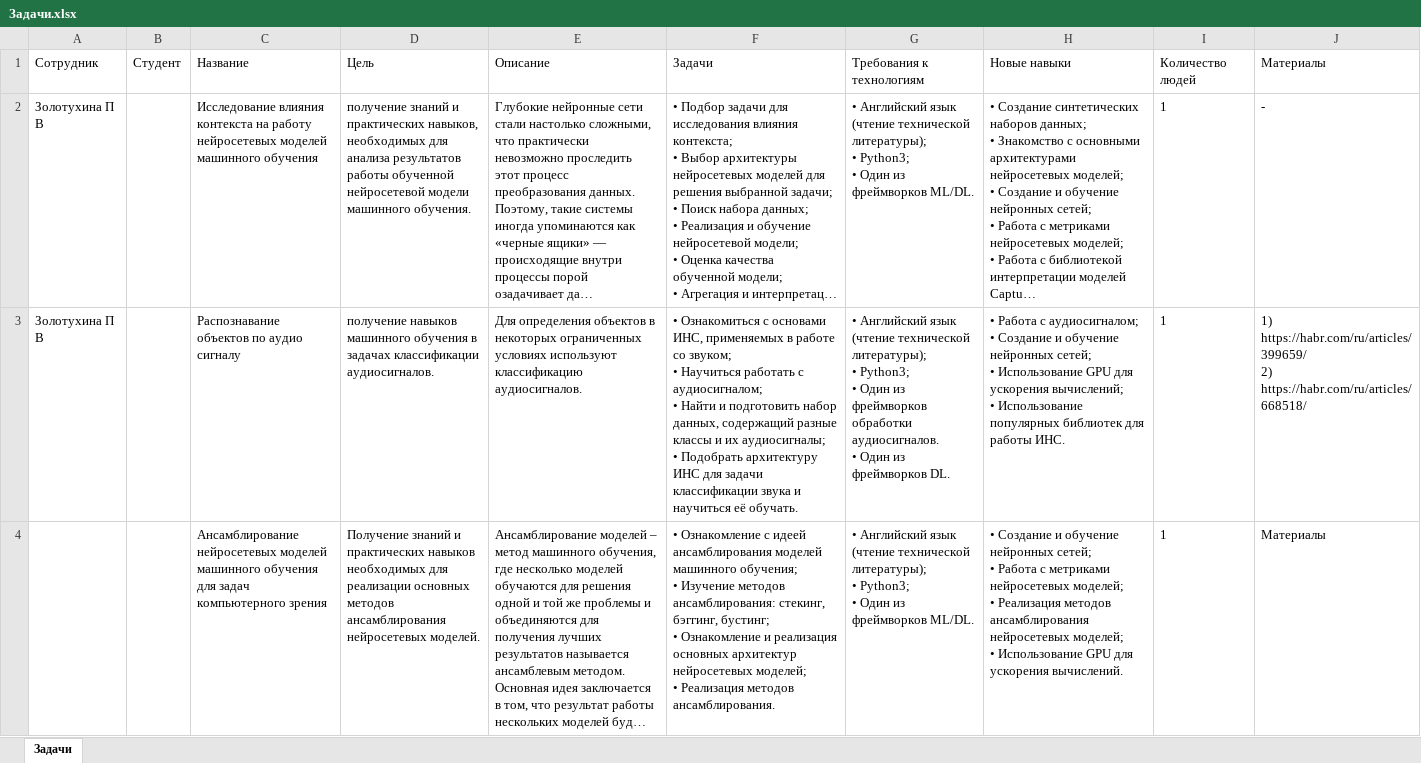
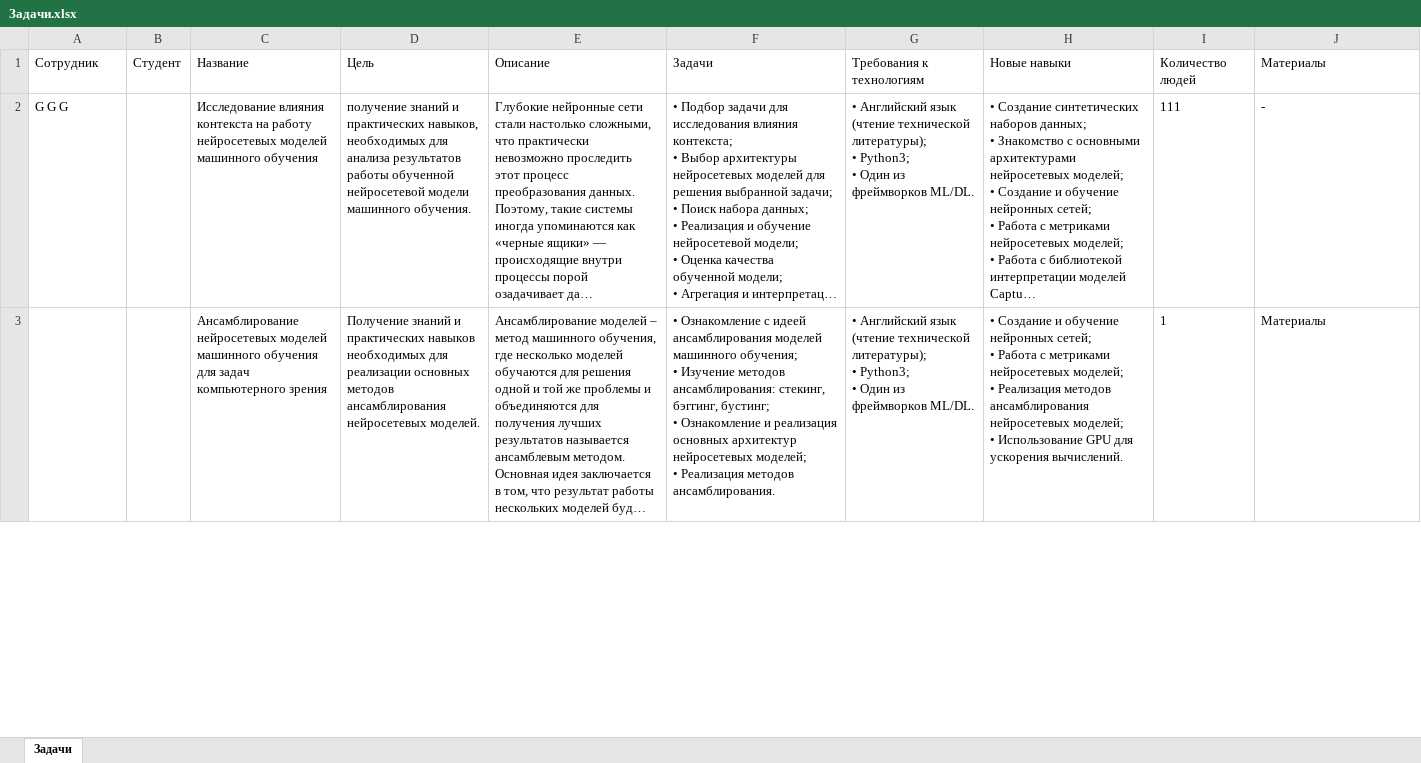
Before and after one commit to pococonut/InternshipBot, an Excel workbook: Summer_practice/files/Задачи.xlsx, sheet Задачи, drawn as a sheet; only a part is shown; long unchanged cells end in …; values as stored, in another font and other column widths than the file's, no borders; ↵ is a line break in a cell; the diff covers the shown part only; the diff names each change by its address in the sheet, - before the commit and + after, or states it on an @@ line.

```diff
--- a/Summer_practice/files/Задачи.xlsx (sheet Задачи)
+++ b/Summer_practice/files/Задачи.xlsx (sheet Задачи)
-A2: Золотухина П В
+A2: G G G
-I2: 1
+I2: 111
-row 3: Золотухина П В |  | Распознавание объектов по аудио сигналу | получение навыков машинного обучения в задачах классификации аудиосигналов. | Для определения объектов в некоторых ограниченных условиях используют классификацию аудиосигналов. | • Ознакомиться с основами ИНС, применяемых в работе со звуком; ↵ • Научиться работать с аудиосигналом; ↵ • Найти и подготовить набор данных, содержащий разные классы и их аудиосигналы; ↵ • Подобрать архитектуру ИНС для задачи классификации звука и научиться её обучать. | • Английский язык (чтение технической литературы); ↵ • Python3; ↵ • Один из фреймворков обработки аудиосигналов. ↵ • Один из фреймворков DL. | • Работа с аудиосигналом; ↵ • Создание и обучение нейронных сетей; ↵ • Использование GPU для ускорения вычислений; ↵ • Использование популярных библиотек для работы ИНС. | 1 | 1) https://habr.com/ru/articles/399659/ ↵ 2) https://habr.com/ru/articles/668518/
```
Also changed, not shown: 3 removed rows and 4 edited cells elsewhere in this sheet, Summer_practice/files/Добавленные аккаунты.xlsx, Summer_practice/files/Заявки.xlsx, 12 other files.
